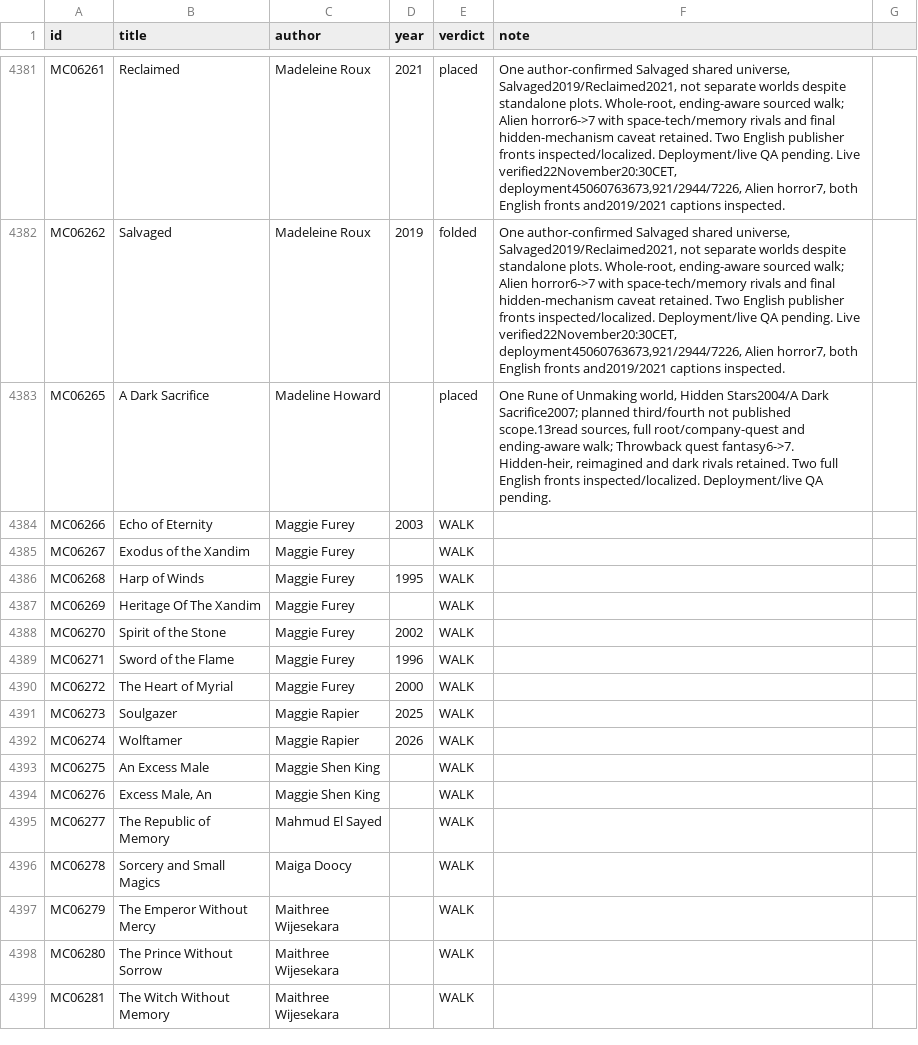
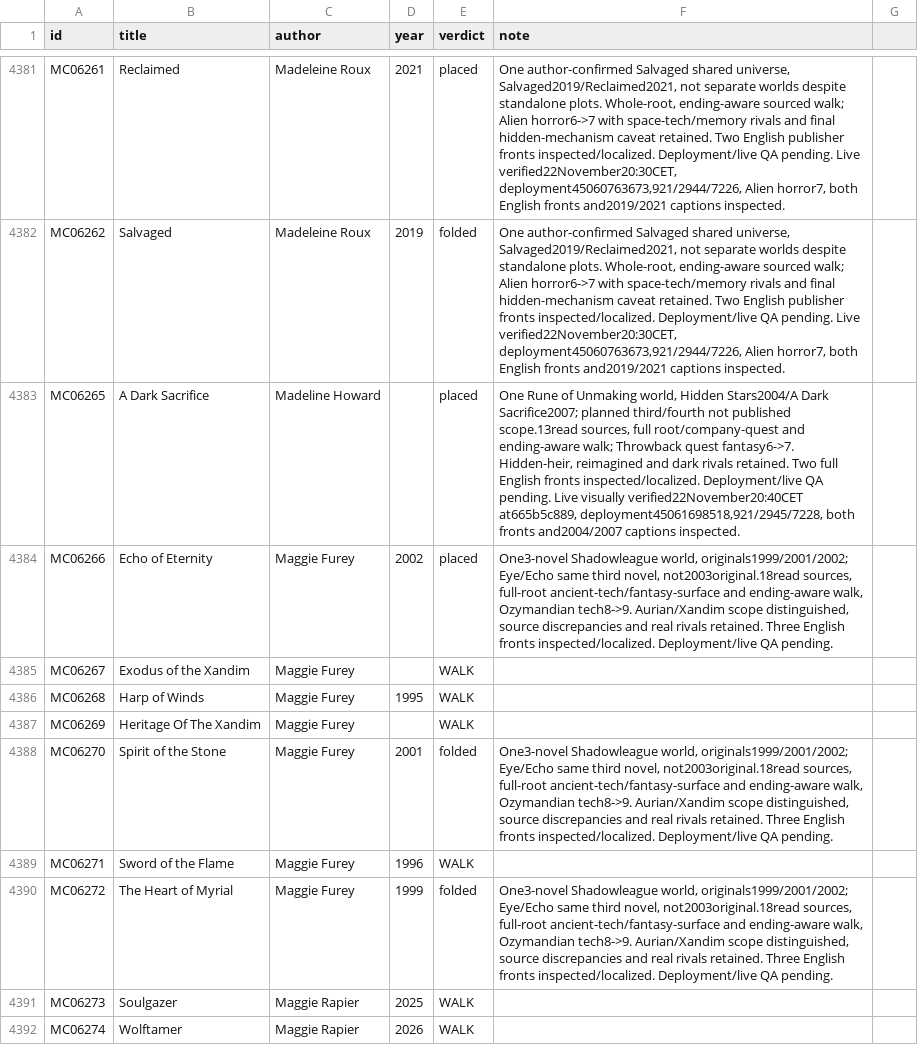
Before and after one commit to GuSoder/sff-taxonomy-browser, a TSV file: taxonomy-shadow/2026-10-ten-k-walk-v5/sweep/verdicts-pass1.tsv, drawn as a sheet; only a part is shown, gaps mark what is left out; the shorter side is filled out with more unchanged rows.

Commit message:
Place Shadowleague as one three-novel world in Ozymandian tech

```diff
--- a/taxonomy-shadow/2026-10-ten-k-walk-v5/sweep/verdicts-pass1.tsv
+++ b/taxonomy-shadow/2026-10-ten-k-walk-v5/sweep/verdicts-pass1.tsv
@@ -4382,4 +4382,4 @@ MC06261	Reclaimed	Madeleine Roux	2021	placed	One author-confirmed Salvaged share
 MC06262	Salvaged	Madeleine Roux	2019	folded	One author-confirmed Salvaged shared universe, Salvaged2019/Reclaimed2021, not separate worlds despite standalone plots. Whole-root, ending-aware sourced walk; Alien horror6->7 with space-tech/memory rivals and final hidden-mechanism caveat retained. Two English publisher fronts inspected/localized. Deployment/live QA pending. Live verified22November20:30CET, deployment45060763673,921/2944/7226, Alien horror7, both English fronts and2019/2021 captions inspected.
-MC06265	A Dark Sacrifice	Madeline Howard		placed	One Rune of Unmaking world, Hidden Stars2004/A Dark Sacrifice2007; planned third/fourth not published scope.13read sources, full root/company-quest and ending-aware walk; Throwback quest fantasy6->7. Hidden-heir, reimagined and dark rivals retained. Two full English fronts inspected/localized. Deployment/live QA pending.
-MC06266	Echo of Eternity	Maggie Furey	2003	WALK	
+MC06265	A Dark Sacrifice	Madeline Howard		placed	One Rune of Unmaking world, Hidden Stars2004/A Dark Sacrifice2007; planned third/fourth not published scope.13read sources, full root/company-quest and ending-aware walk; Throwback quest fantasy6->7. Hidden-heir, reimagined and dark rivals retained. Two full English fronts inspected/localized. Deployment/live QA pending. Live visually verified22November20:40CET at665b5c889, deployment45061698518,921/2945/7228, both fronts and2004/2007 captions inspected.
+MC06266	Echo of Eternity	Maggie Furey	2002	placed	One3-novel Shadowleague world, originals1999/2001/2002; Eye/Echo same third novel, not2003original.18read sources, full-root ancient-tech/fantasy-surface and ending-aware walk, Ozymandian tech8->9. Aurian/Xandim scope distinguished, source discrepancies and real rivals retained. Three English fronts inspected/localized. Deployment/live QA pending.
 MC06267	Exodus of the Xandim	Maggie Furey		WALK	
@@ -4387,5 +4387,5 @@ MC06268	Harp of Winds	Maggie Furey	1995	WALK
 MC06269	Heritage Of The Xandim	Maggie Furey		WALK	
-MC06270	Spirit of the Stone	Maggie Furey	2002	WALK	
+MC06270	Spirit of the Stone	Maggie Furey	2001	folded	One3-novel Shadowleague world, originals1999/2001/2002; Eye/Echo same third novel, not2003original.18read sources, full-root ancient-tech/fantasy-surface and ending-aware walk, Ozymandian tech8->9. Aurian/Xandim scope distinguished, source discrepancies and real rivals retained. Three English fronts inspected/localized. Deployment/live QA pending.
 MC06271	Sword of the Flame	Maggie Furey	1996	WALK	
-MC06272	The Heart of Myrial	Maggie Furey	2000	WALK	
+MC06272	The Heart of Myrial	Maggie Furey	1999	folded	One3-novel Shadowleague world, originals1999/2001/2002; Eye/Echo same third novel, not2003original.18read sources, full-root ancient-tech/fantasy-surface and ending-aware walk, Ozymandian tech8->9. Aurian/Xandim scope distinguished, source discrepancies and real rivals retained. Three English fronts inspected/localized. Deployment/live QA pending.
 MC06273	Soulgazer	Maggie Rapier	2025	WALK	
```
Also changed, not shown: 9 other files.
